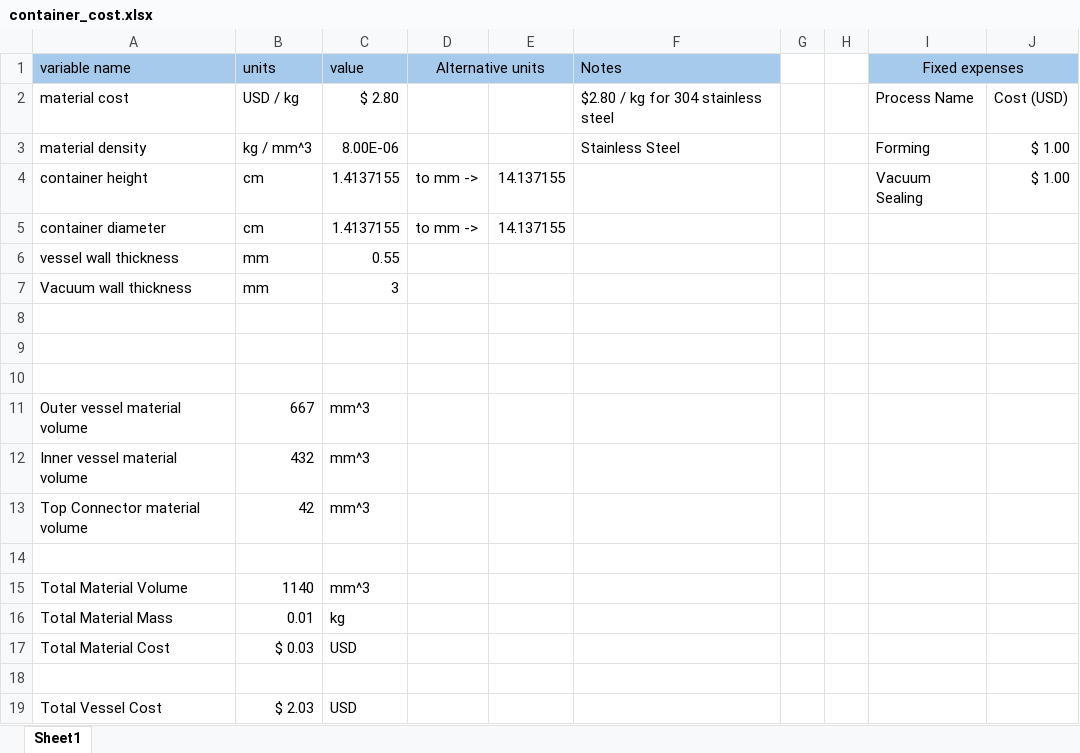
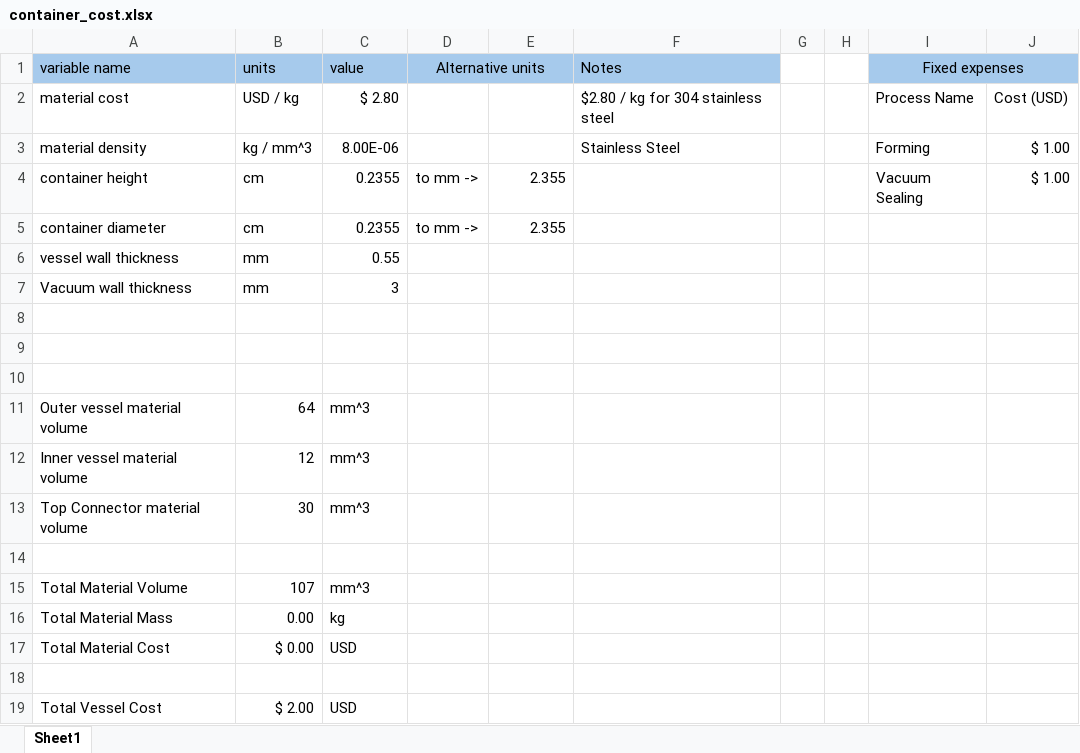
Before and after one commit to mbailey44/ASE6002PEK, an Excel workbook: Container_cost/container_cost.xlsx, sheet Sheet1, drawn as a sheet; values as stored, in another font and other column widths than the file's, no borders; the diff names each change by its address in the sheet, - before the commit and + after, or states it on an @@ line.

```diff
--- a/Container_cost/container_cost.xlsx (sheet Sheet1)
+++ b/Container_cost/container_cost.xlsx (sheet Sheet1)
-C4:C5 (value): 1.4137155
+C4:C5 (value): 0.2355
-E4:E5: 14.137155
+E4:E5: 2.355
-B11 (units): 667
+B11 (units): 64
-B12 (units): 432
+B12 (units): 12
-B13 (units): 42
+B13 (units): 30
-B15 (units): 1140
+B15 (units): 107
-B16 (units): 0.01
+B16 (units): 0.00
-B17 (units): $ 0.03
+B17 (units): $ 0.00
-B19 (units): $ 2.03
+B19 (units): $ 2.00
```
Also changed, not shown: Boils_per_Charge/Boils_per_Charge.xlsx, Heating_Element_Cost/HeatingElementCostEstimate.xlsx, 23 other files.
